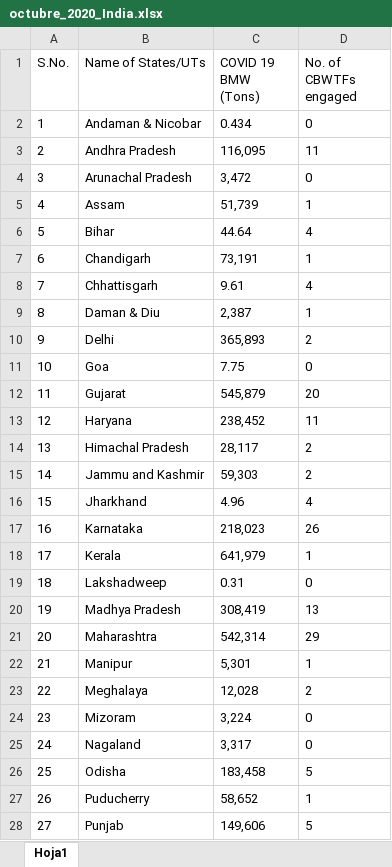
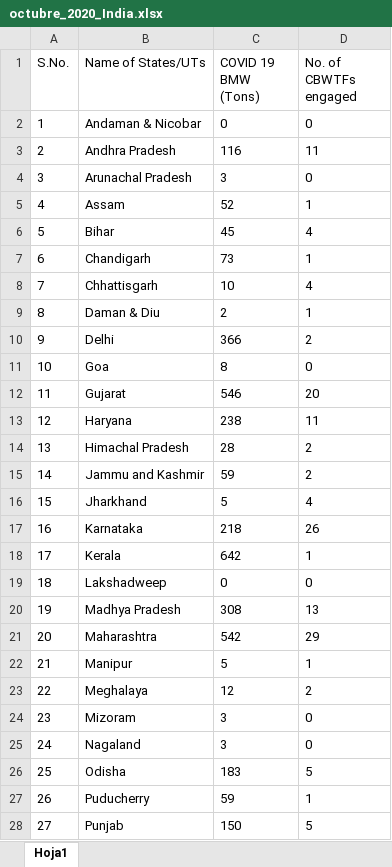
Before and after one commit to DavidGD03/plastics-COVID_project, an Excel workbook: data/india/octubre_2020_India.xlsx, sheet Hoja1, drawn as a sheet; only a part is shown; values as stored, in another font and other column widths than the file's, no borders; the diff covers the shown part only; the diff names each change by its address in the sheet, - before the commit and + after, or states it on an @@ line.

```diff
--- a/data/india/octubre_2020_India.xlsx (sheet Hoja1)
+++ b/data/india/octubre_2020_India.xlsx (sheet Hoja1)
-C2 (COVID 19 BMW (Tons)): 0.434
+C2 (COVID 19 BMW (Tons)): 0
-C3 (COVID 19 BMW (Tons)): 116,095
+C3 (COVID 19 BMW (Tons)): 116
-C4 (COVID 19 BMW (Tons)): 3,472
+C4 (COVID 19 BMW (Tons)): 3
-C5 (COVID 19 BMW (Tons)): 51,739
+C5 (COVID 19 BMW (Tons)): 52
-C6 (COVID 19 BMW (Tons)): 44.64
+C6 (COVID 19 BMW (Tons)): 45
-C7 (COVID 19 BMW (Tons)): 73,191
+C7 (COVID 19 BMW (Tons)): 73
-C8 (COVID 19 BMW (Tons)): 9.61
+C8 (COVID 19 BMW (Tons)): 10
-C9 (COVID 19 BMW (Tons)): 2,387
+C9 (COVID 19 BMW (Tons)): 2
-C10 (COVID 19 BMW (Tons)): 365,893
+C10 (COVID 19 BMW (Tons)): 366
-C11 (COVID 19 BMW (Tons)): 7.75
+C11 (COVID 19 BMW (Tons)): 8
-C12 (COVID 19 BMW (Tons)): 545,879
+C12 (COVID 19 BMW (Tons)): 546
-C13 (COVID 19 BMW (Tons)): 238,452
+C13 (COVID 19 BMW (Tons)): 238
-C14 (COVID 19 BMW (Tons)): 28,117
+C14 (COVID 19 BMW (Tons)): 28
-C15 (COVID 19 BMW (Tons)): 59,303
+C15 (COVID 19 BMW (Tons)): 59
-C16 (COVID 19 BMW (Tons)): 4.96
+C16 (COVID 19 BMW (Tons)): 5
-C17 (COVID 19 BMW (Tons)): 218,023
+C17 (COVID 19 BMW (Tons)): 218
-C18 (COVID 19 BMW (Tons)): 641,979
+C18 (COVID 19 BMW (Tons)): 642
-C19 (COVID 19 BMW (Tons)): 0.31
+C19 (COVID 19 BMW (Tons)): 0
-C20 (COVID 19 BMW (Tons)): 308,419
+C20 (COVID 19 BMW (Tons)): 308
-C21 (COVID 19 BMW (Tons)): 542,314
+C21 (COVID 19 BMW (Tons)): 542
-C22 (COVID 19 BMW (Tons)): 5,301
+C22 (COVID 19 BMW (Tons)): 5
-C23 (COVID 19 BMW (Tons)): 12,028
+C23 (COVID 19 BMW (Tons)): 12
-C24 (COVID 19 BMW (Tons)): 3,224
+C24 (COVID 19 BMW (Tons)): 3
-C25 (COVID 19 BMW (Tons)): 3,317
+C25 (COVID 19 BMW (Tons)): 3
-C26 (COVID 19 BMW (Tons)): 183,458
+C26 (COVID 19 BMW (Tons)): 183
-C27 (COVID 19 BMW (Tons)): 58,652
+C27 (COVID 19 BMW (Tons)): 59
-C28 (COVID 19 BMW (Tons)): 149,606
+C28 (COVID 19 BMW (Tons)): 150
```
Also changed, not shown: 1 added row and 8 edited cells elsewhere in this sheet, data/india/julio_2020_India.xlsx, data/india/junio_2020_India.xlsx, 1 other file.
